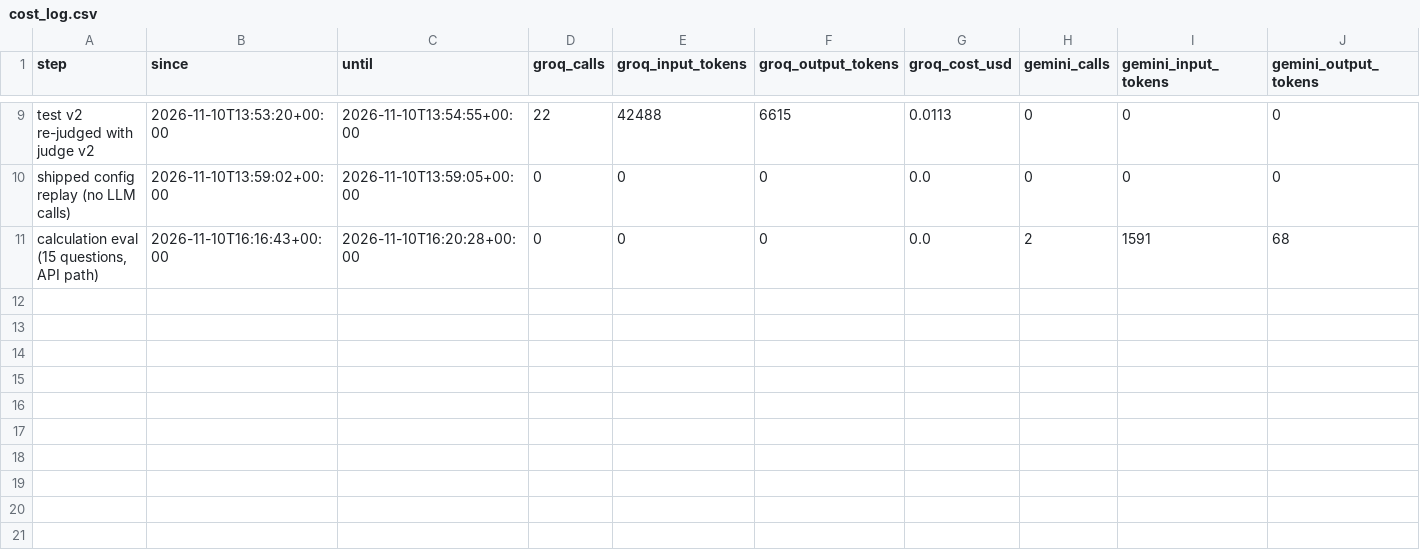
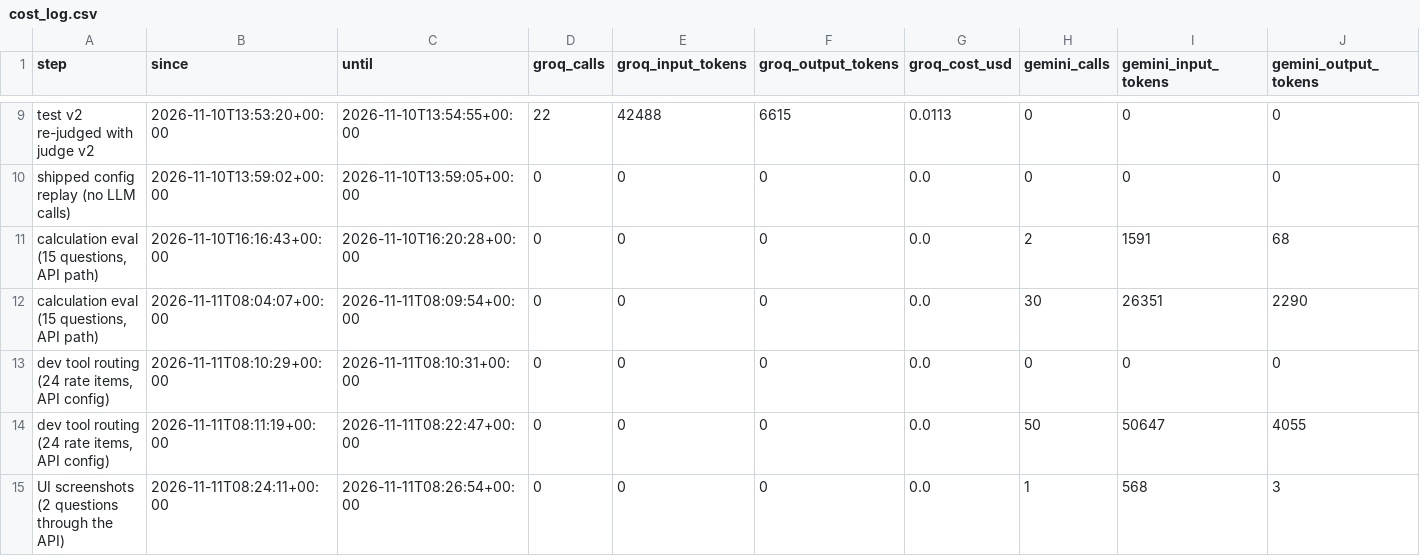
Before and after one commit to krishnaagarwal80777-droid/GST-copilot, a CSV file: eval/results/cost_log.csv, drawn as a sheet; only a part is shown, gaps mark what is left out.

Commit message:
Add calculation eval results

```diff
--- a/eval/results/cost_log.csv
+++ b/eval/results/cost_log.csv
@@ -11 +11,5 @@ shipped config replay (no LLM calls),2026-11-10T13:59:02+00:00,2026-11-10T13:59:
 "calculation eval (15 questions, API path)",2026-11-10T16:16:43+00:00,2026-11-10T16:20:28+00:00,0,0,0,0.0,2,1591,68
+"calculation eval (15 questions, API path)",2026-11-11T08:04:07+00:00,2026-11-11T08:09:54+00:00,0,0,0,0.0,30,26351,2290
+"dev tool routing (24 rate items, API config)",2026-11-11T08:10:29+00:00,2026-11-11T08:10:31+00:00,0,0,0,0.0,0,0,0
+"dev tool routing (24 rate items, API config)",2026-11-11T08:11:19+00:00,2026-11-11T08:22:47+00:00,0,0,0,0.0,50,50647,4055
+UI screenshots (2 questions through the API),2026-11-11T08:24:11+00:00,2026-11-11T08:26:54+00:00,0,0,0,0.0,1,568,3
```
Also changed, not shown: 2 other files.
